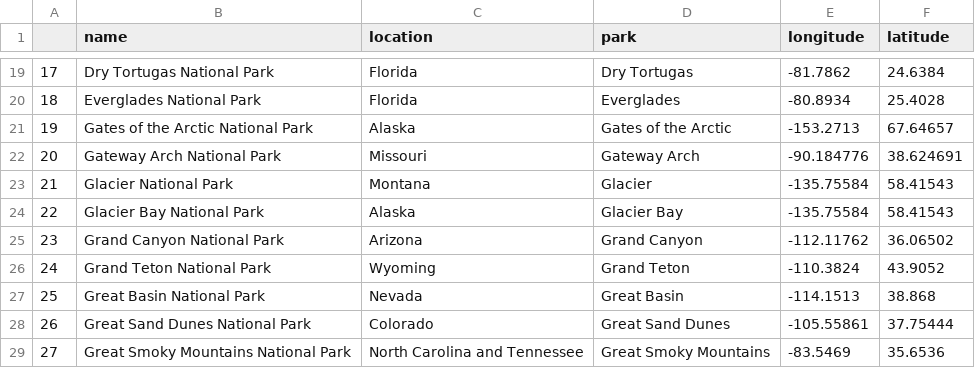
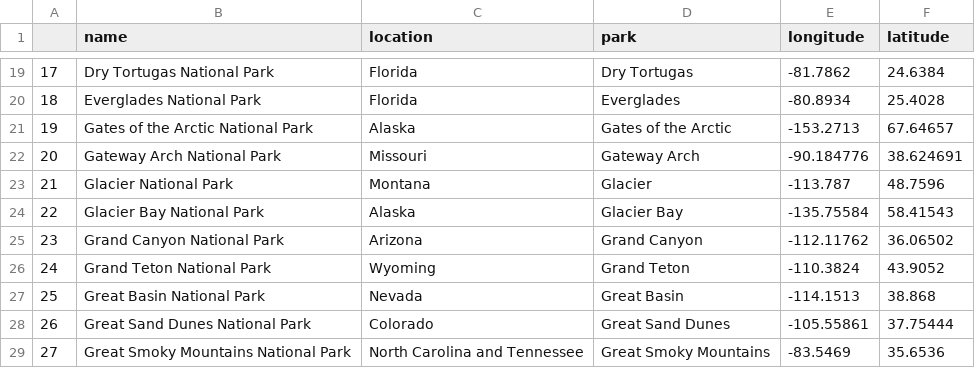
Before and after one commit to annali-2/w209_final_project, a CSV file: parks.csv, drawn as a sheet; only a part is shown, gaps mark what is left out.

Commit message:
updated data and viz

```diff
--- a/parks.csv
+++ b/parks.csv
@@ -22,3 +22,3 @@
 20,Gateway Arch National Park,Missouri,Gateway Arch,-90.184776,38.624691
-21,Glacier National Park,Montana,Glacier,-135.75584,58.41543
+21,Glacier National Park,Montana,Glacier,-113.787,48.7596
 22,Glacier Bay National Park,Alaska,Glacier Bay,-135.75584,58.41543
```
Also changed, not shown: 1 other file.
